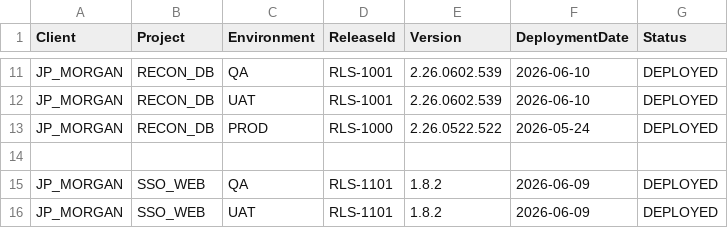
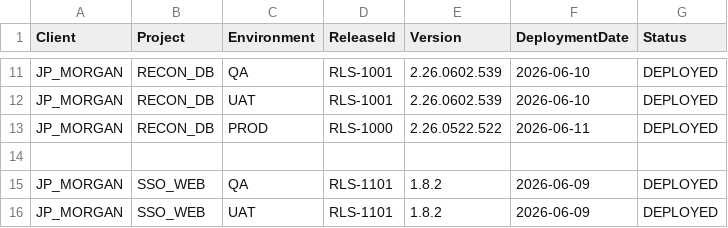
Before and after one commit to sugaredcookie/linedata-config-store, a CSV file: applications/applications.csv, drawn as a sheet; only a part is shown, gaps mark what is left out.

Commit message:
Production Deployment Issue 95

```diff
--- a/applications/applications.csv
+++ b/applications/applications.csv
@@ -12,3 +12,3 @@ JP_MORGAN,RECON_DB,QA,RLS-1001,2.26.0602.539,2026-06-10,DEPLOYED
 JP_MORGAN,RECON_DB,UAT,RLS-1001,2.26.0602.539,2026-06-10,DEPLOYED
-JP_MORGAN,RECON_DB,PROD,RLS-1000,2.26.0522.522,2026-05-24,DEPLOYED
+JP_MORGAN,RECON_DB,PROD,RLS-1000,2.26.0522.522,2026-06-11,DEPLOYED
 
```
Also changed, not shown: 1 other file.
